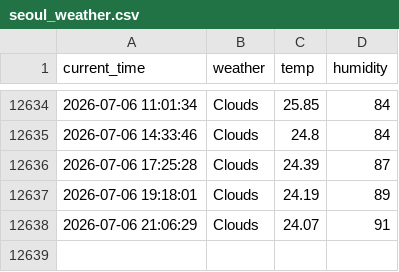
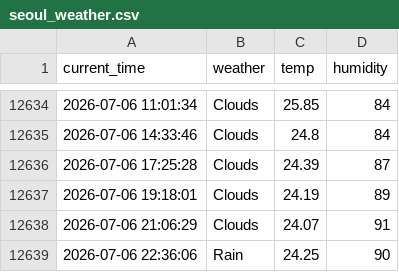
Before and after one commit to RetaMIN0426/weather, a CSV file: seoul_weather.csv, drawn as a sheet; only a part is shown, gaps mark what is left out; the diff names each change by its address in the sheet, - before the commit and + after, or states it on an @@ line.

```diff
--- a/seoul_weather.csv
+++ b/seoul_weather.csv
+row 12639: 2026-07-06 22:36:06 | Rain | 24.25 | 90
```
